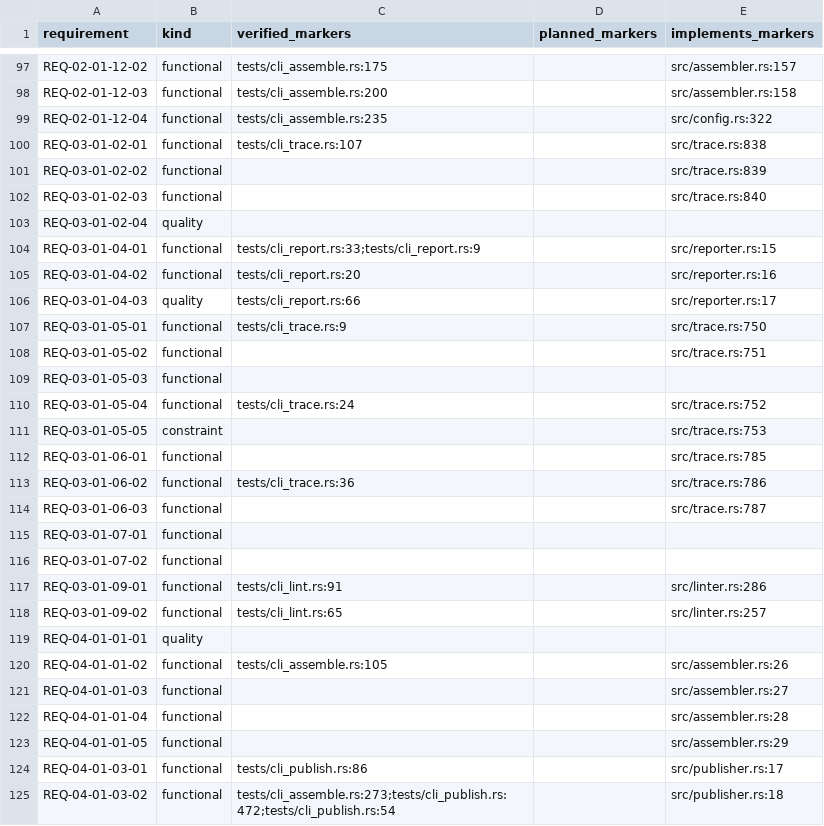
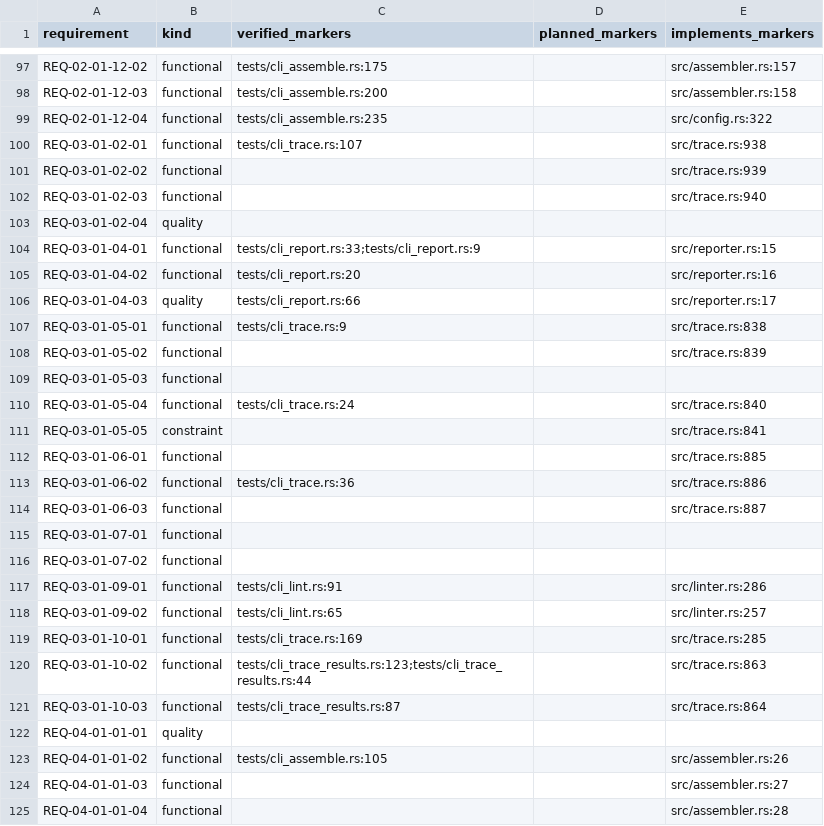
Before and after one commit to HenryCFnord/arqix, a CSV file: docs/en/reports/trace/matrix.csv, drawn as a sheet; only a part is shown, gaps mark what is left out; the shorter side is filled out with more unchanged rows; the diff covers the shown part only.

```diff
--- a/docs/en/reports/trace/matrix.csv
+++ b/docs/en/reports/trace/matrix.csv
@@ -99,5 +99,5 @@ REQ-02-01-12-03,functional,tests/cli_assemble.rs:200,,src/assembler.rs:158
 REQ-02-01-12-04,functional,tests/cli_assemble.rs:235,,src/config.rs:322
-REQ-03-01-02-01,functional,tests/cli_trace.rs:107,,src/trace.rs:838
-REQ-03-01-02-02,functional,,,src/trace.rs:839
-REQ-03-01-02-03,functional,,,src/trace.rs:840
+REQ-03-01-02-01,functional,tests/cli_trace.rs:107,,src/trace.rs:938
+REQ-03-01-02-02,functional,,,src/trace.rs:939
+REQ-03-01-02-03,functional,,,src/trace.rs:940
 REQ-03-01-02-04,quality,,,
@@ -106,10 +106,10 @@ REQ-03-01-04-02,functional,tests/cli_report.rs:20,,src/reporter.rs:16
 REQ-03-01-04-03,quality,tests/cli_report.rs:66,,src/reporter.rs:17
-REQ-03-01-05-01,functional,tests/cli_trace.rs:9,,src/trace.rs:750
-REQ-03-01-05-02,functional,,,src/trace.rs:751
+REQ-03-01-05-01,functional,tests/cli_trace.rs:9,,src/trace.rs:838
+REQ-03-01-05-02,functional,,,src/trace.rs:839
 REQ-03-01-05-03,functional,,,
-REQ-03-01-05-04,functional,tests/cli_trace.rs:24,,src/trace.rs:752
-REQ-03-01-05-05,constraint,,,src/trace.rs:753
-REQ-03-01-06-01,functional,,,src/trace.rs:785
-REQ-03-01-06-02,functional,tests/cli_trace.rs:36,,src/trace.rs:786
-REQ-03-01-06-03,functional,,,src/trace.rs:787
+REQ-03-01-05-04,functional,tests/cli_trace.rs:24,,src/trace.rs:840
+REQ-03-01-05-05,constraint,,,src/trace.rs:841
+REQ-03-01-06-01,functional,,,src/trace.rs:885
+REQ-03-01-06-02,functional,tests/cli_trace.rs:36,,src/trace.rs:886
+REQ-03-01-06-03,functional,,,src/trace.rs:887
 REQ-03-01-07-01,functional,,,
@@ -118,2 +118,5 @@ REQ-03-01-09-01,functional,tests/cli_lint.rs:91,,src/linter.rs:286
 REQ-03-01-09-02,functional,tests/cli_lint.rs:65,,src/linter.rs:257
+REQ-03-01-10-01,functional,tests/cli_trace.rs:169,,src/trace.rs:285
+REQ-03-01-10-02,functional,tests/cli_trace_results.rs:123;tests/cli_trace_results.rs:44,,src/trace.rs:863
+REQ-03-01-10-03,functional,tests/cli_trace_results.rs:87,,src/trace.rs:864
 REQ-04-01-01-01,quality,,,
```
Also changed, not shown: 6 edited cells elsewhere in this file, docs/en/reports/trace/matrix-us-req.csv, 8 other files.
